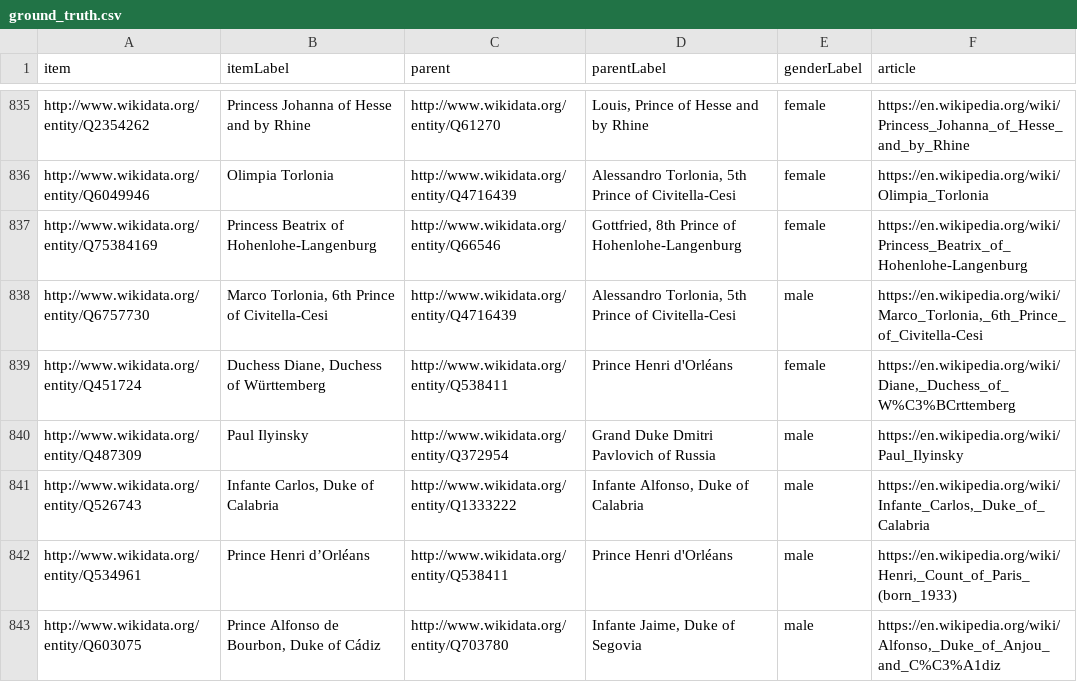
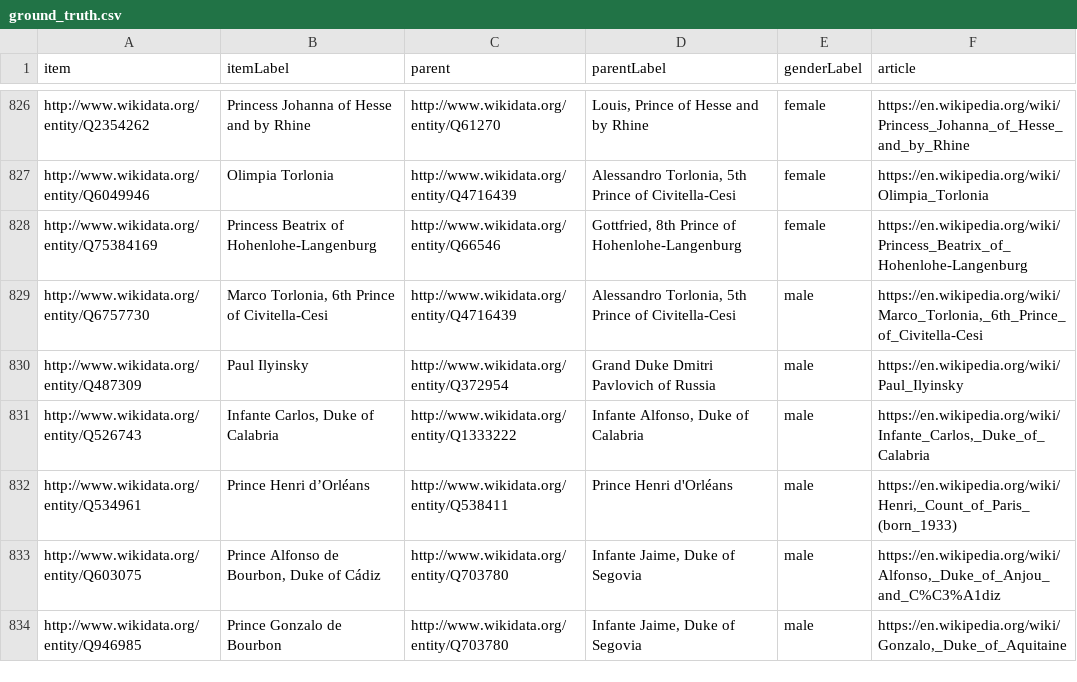
Before and after one commit to kurolesica0211/thesis-code, a CSV file: custom_family_bench/royalty/ground_truth.csv, drawn as a sheet; only a part is shown, gaps mark what is left out; the shorter side is filled out with more unchanged rows; the diff covers the shown part only; the diff names each change by its address in the sheet, - before the commit and + after, or states it on an @@ line.

Commit message:
- Add scripts/generate_denoised_texts.py: fetches Wikipedia articles,      filters sentences to those mentioning related entities (parents and      children of the subject), writes denoised texts for all 504 articles    - Remove 16 rows from ground_truth.csv where entity labels have no      textual evidence in the corresponding Wikipedia article (5 direct      parent mismatches, 11 inverse child mismatches), leaving 995 fully      aligned (text, triple) pairs

```diff
--- a/custom_family_bench/royalty/ground_truth.csv
+++ b/custom_family_bench/royalty/ground_truth.csv
-row 839: http://www.wikidata.org/entity/Q451724 | Duchess Diane, Duchess of Württemberg | http://www.wikidata.org/entity/Q538411 | Prince Henri d'Orléans | female | https://en.wikipedia.org/wiki/Diane,_Duchess_of_W%C3%BCrttemberg
```
Also changed, not shown: 15 removed rows elsewhere in this file, 1 other file.
